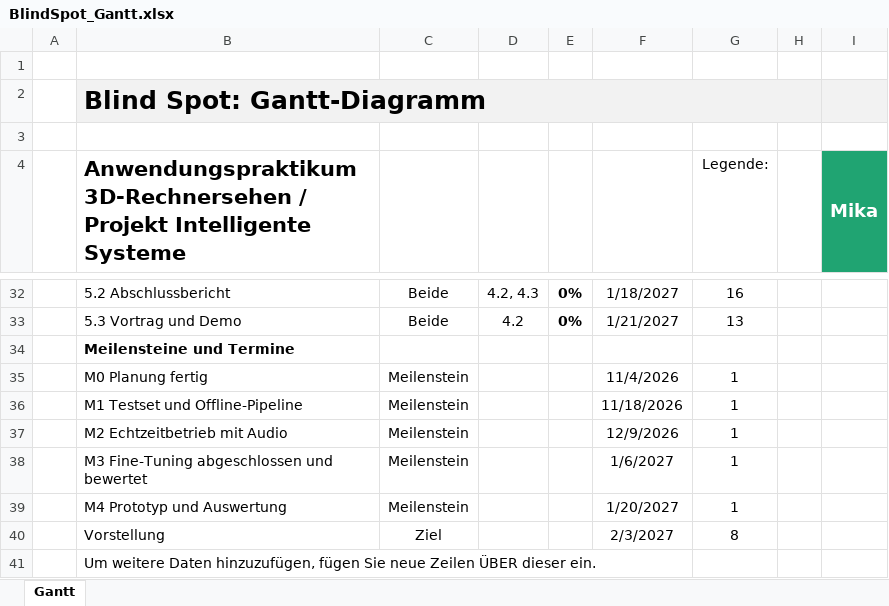
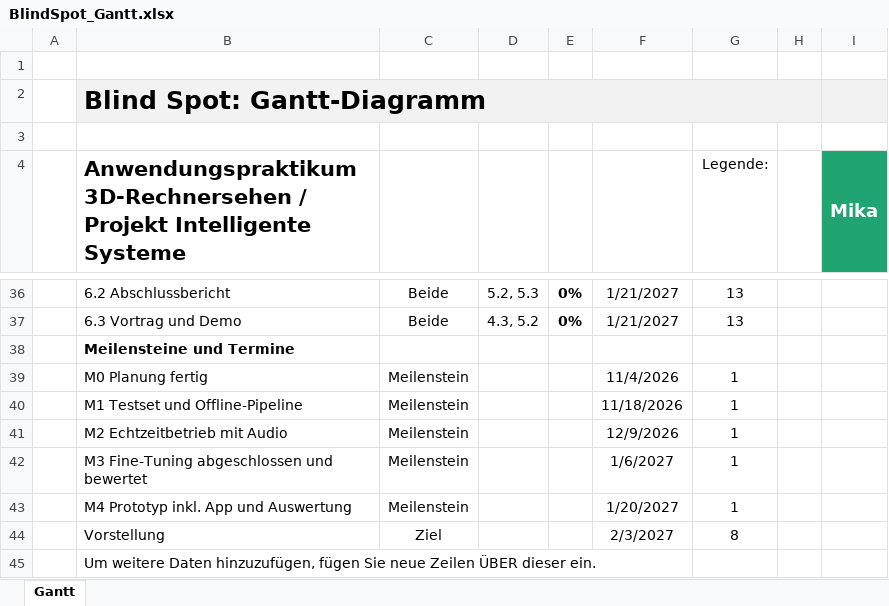
Before and after one commit to mbbrueckner/blindspot, an Excel workbook: planning/BlindSpot_Gantt.xlsx, sheet Gantt, drawn as a sheet; only a part is shown, gaps mark what is left out; values as stored, in another font and other column widths than the file's, no borders; conditional formats and table styles not drawn; addresses are those after the commit; the diff covers the shown part only; the diff names each change by its address in the sheet, - before the commit and + after, or states it on an @@ line.

```diff
--- a/planning/BlindSpot_Gantt.xlsx (sheet Gantt)
+++ b/planning/BlindSpot_Gantt.xlsx (sheet Gantt)
-B36: 5.2 Abschlussbericht
+B36: 6.2 Abschlussbericht
-D36: 4.2, 4.3
+D36: 5.2, 5.3
-F36: 1/18/2027
+F36: 1/21/2027
-G36 (Legende:): 16
+G36 (Legende:): 13
-B37: 5.3 Vortrag und Demo
+B37: 6.3 Vortrag und Demo
-D37: 4.2
+D37: 4.3, 5.2
-B43: M4 Prototyp und Auswertung
+B43: M4 Prototyp inkl. App und Auswertung
```
Also changed, not shown: 4 added rows and 18 edited cells elsewhere in this sheet, formulas that keep their value, 3 other files.
